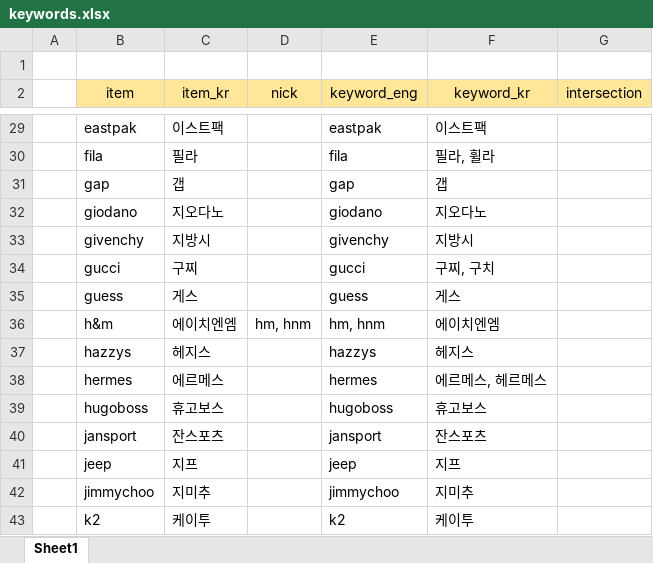
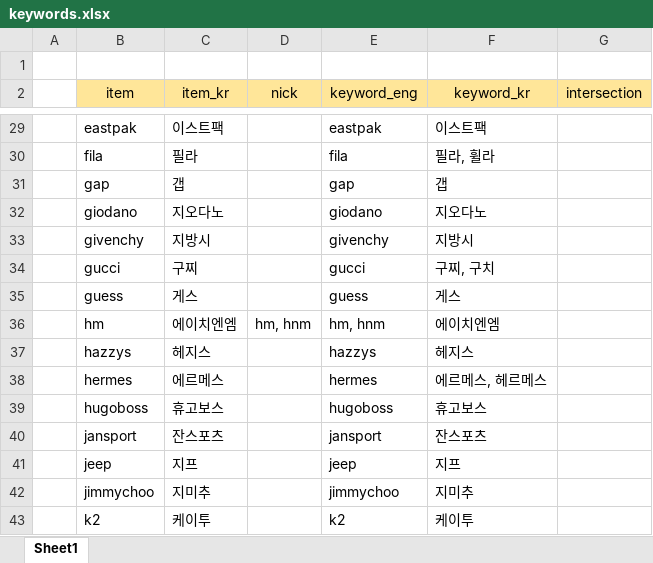
Before and after one commit to gem763/texcrapy, an Excel workbook: keywords.xlsx, sheet Sheet1, drawn as a sheet; only a part is shown, gaps mark what is left out; values as stored, in another font and other column widths than the file's, no borders; the diff names each change by its address in the sheet, - before the commit and + after, or states it on an @@ line.

```diff
--- a/keywords.xlsx (sheet Sheet1)
+++ b/keywords.xlsx (sheet Sheet1)
-B36 (item): h&m
+B36 (item): hm
```
Also changed, not shown: 2 other files.
